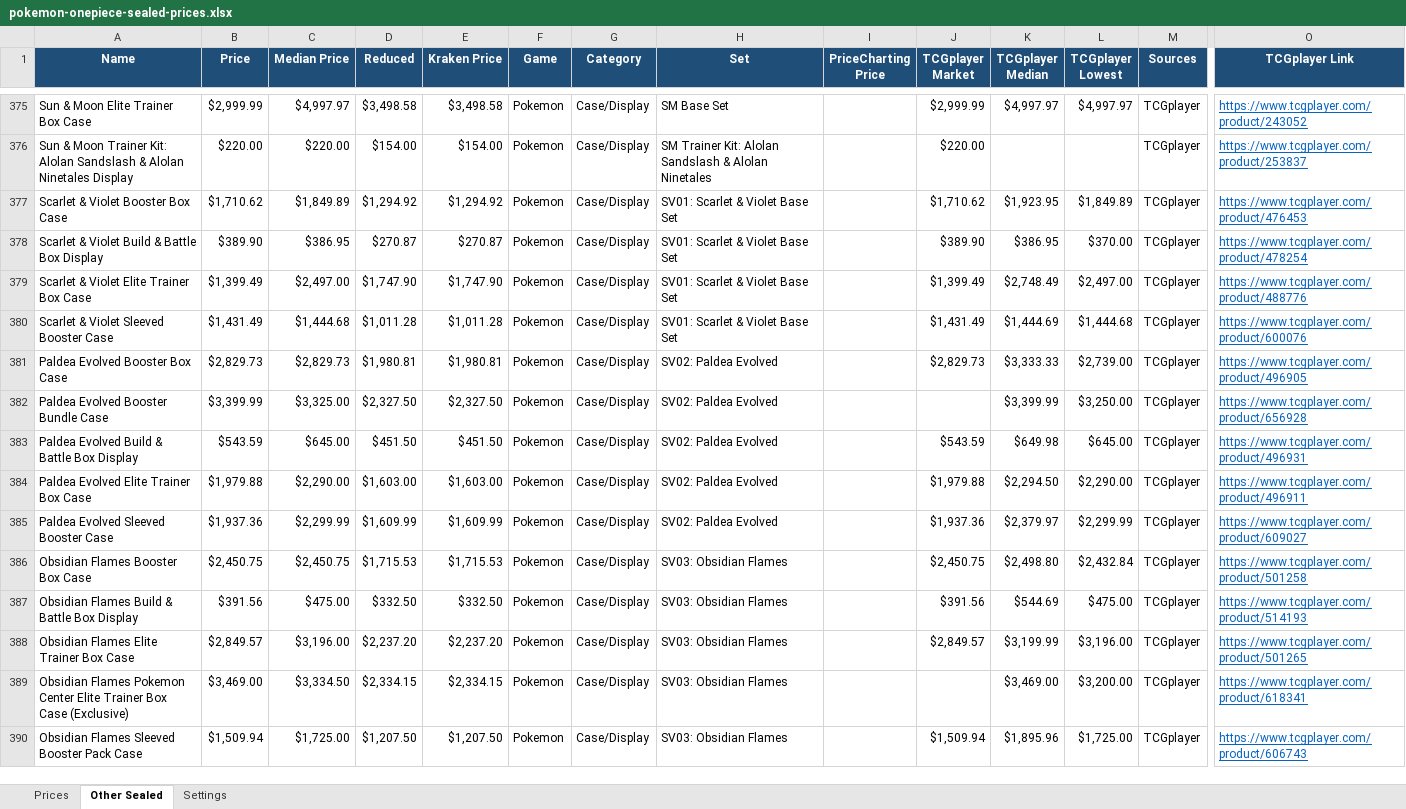
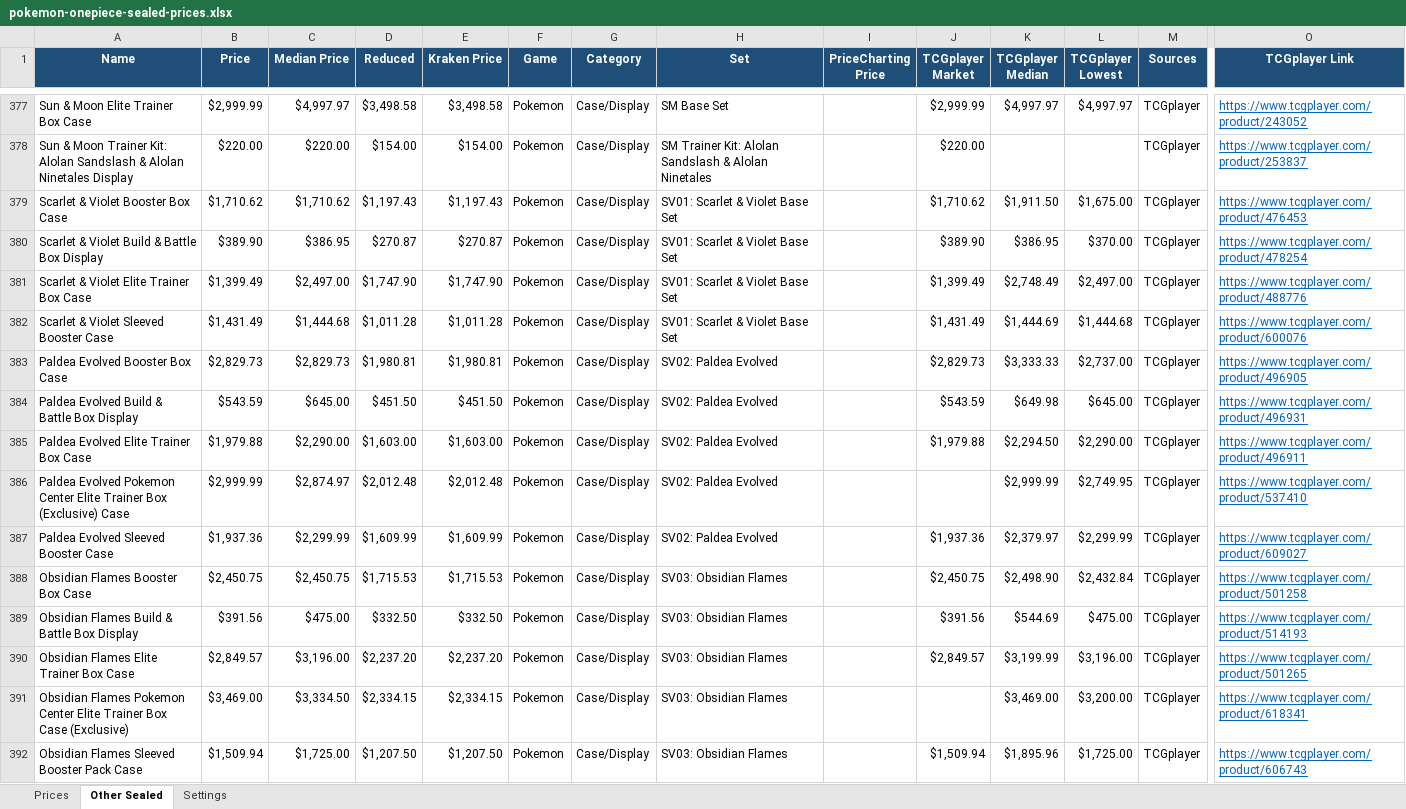
Before and after one commit to Erina1995/Lafleur, an Excel workbook: data/prices/pokemon-onepiece-sealed-prices.xlsx, sheet Other Sealed, drawn as a sheet; only a part is shown, gaps mark what is left out; values as stored, in another font and other column widths than the file's, no borders; removed rows and columns are numbered as before the commit, all else as after; rows hold the shown columns only; the diff covers the shown part only; the diff names each change by its address in the sheet, - before the commit and + after, or states it on an @@ line.

```diff
--- a/data/prices/pokemon-onepiece-sealed-prices.xlsx (sheet Other Sealed)
+++ b/data/prices/pokemon-onepiece-sealed-prices.xlsx (sheet Other Sealed)
-C379 (Median Price): $1,849.89
+C379 (Median Price): $1,710.62
-D379 (Reduced): $1,294.92
+D379 (Reduced): $1,197.43
-E379 (Kraken Price): $1,294.92
+E379 (Kraken Price): $1,197.43
-K379 (TCGplayer Median): $1,923.95
+K379 (TCGplayer Median): $1,911.50
-L379 (TCGplayer Lowest): $1,849.89
+L379 (TCGplayer Lowest): $1,675.00
-L383 (TCGplayer Lowest): $2,739.00
+L383 (TCGplayer Lowest): $2,737.00
-row 382: Paldea Evolved Booster Bundle Case | $3,399.99 | $3,325.00 | $2,327.50 | $2,327.50 | Pokemon | Case/Display | SV02: Paldea Evolved |  |  | $3,399.99 | $3,250.00 | TCGplayer | https://www.tcgplayer.com/product/656928
+row 386: Paldea Evolved Pokemon Center Elite Trainer Box (Exclusive) Case | $2,999.99 | $2,874.97 | $2,012.48 | $2,012.48 | Pokemon | Case/Display | SV02: Paldea Evolved |  |  | $2,999.99 | $2,749.95 | TCGplayer | https://www.tcgplayer.com/product/537410
-K388 (TCGplayer Median): $2,498.80
+K388 (TCGplayer Median): $2,498.90
```
Also changed, not shown: 38 added rows, 52 removed rows and 812 edited cells elsewhere in this sheet, sheet Prices, sheet Settings, formulas that keep their value, 2 other files.
